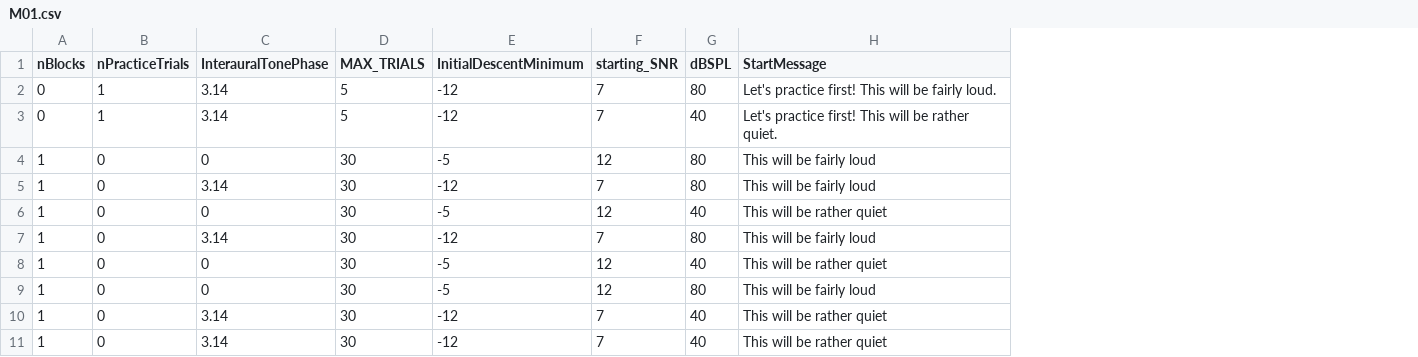
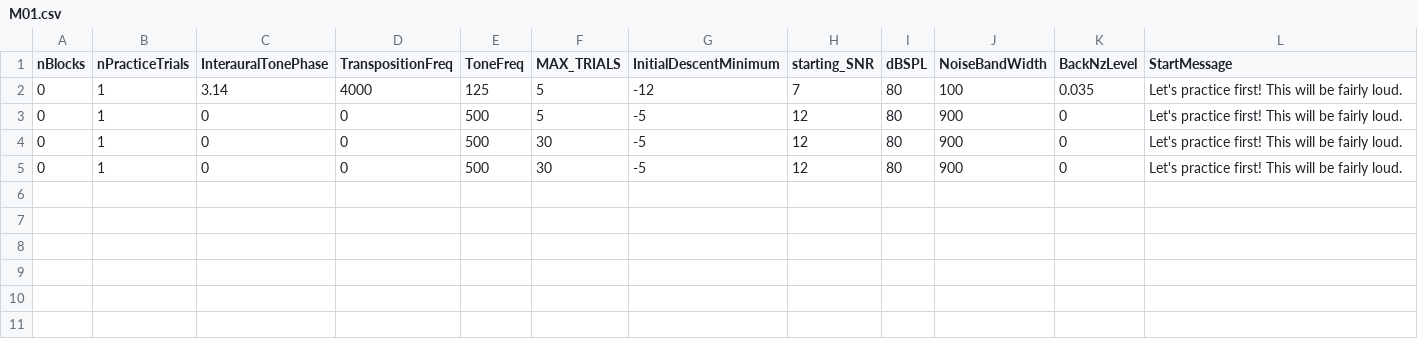
Before and after one commit to timschoof/Berniotis, a CSV file: Seq Lists/M01.csv, drawn as a sheet; removed rows and columns are numbered as before the commit, all else as after; the diff names each change by its address in the sheet, - before the commit and + after, or states it on an @@ line.

Commit message:
low freq control condition

```diff
--- a/Seq Lists/M01.csv
+++ b/Seq Lists/M01.csv
+column D (TranspositionFreq), rows 2-5: 4000 | 0 | 0 | 0
+column E (ToneFreq), rows 2-5: 125 | 500 | 500 | 500
+column J (NoiseBandWidth), rows 2-5: 100 | 900 | 900 | 900
+column K (BackNzLevel), rows 2-5: 0.035 | 0 | 0 | 0
-C3 (InterauralTonePhase): 3.14
+C3 (InterauralTonePhase): 0
-G3 (InitialDescentMinimum): -12
+G3 (InitialDescentMinimum): -5
-H3 (starting_SNR): 7
+H3 (starting_SNR): 12
-I3 (dBSPL): 40
+I3 (dBSPL): 80
-L3 (StartMessage): …will be rather quiet.
+L3 (StartMessage): …will be fairly loud.
-A4 (nBlocks): 1
+A4 (nBlocks): 0
-B4 (nPracticeTrials): 0
+B4 (nPracticeTrials): 1
-L4 (StartMessage): This will be fairly loud
+L4 (StartMessage): Let's practice first! This will be fairly loud.
-row 5: 1 | 0 | 3.14 | 30 | -12 | 7 | 80 | This will be fairly loud
-row 6: 1 | 0 | 0 | 30 | -5 | 12 | 40 | This will be rather quiet
-row 7: 1 | 0 | 3.14 | 30 | -12 | 7 | 80 | This will be fairly loud
-row 8: 1 | 0 | 0 | 30 | -5 | 12 | 40 | This will be rather quiet
-A5 (nBlocks): 1
+A5 (nBlocks): 0
-B5 (nPracticeTrials): 0
+B5 (nPracticeTrials): 1
-L5 (StartMessage): This will be fairly loud
+L5 (StartMessage): Let's practice first! This will be fairly loud.
-row 10: 1 | 0 | 3.14 | 30 | -12 | 7 | 40 | This will be rather quiet
-row 11: 1 | 0 | 3.14 | 30 | -12 | 7 | 40 | This will be rather quiet
```
Also changed, not shown: 24 other files.
